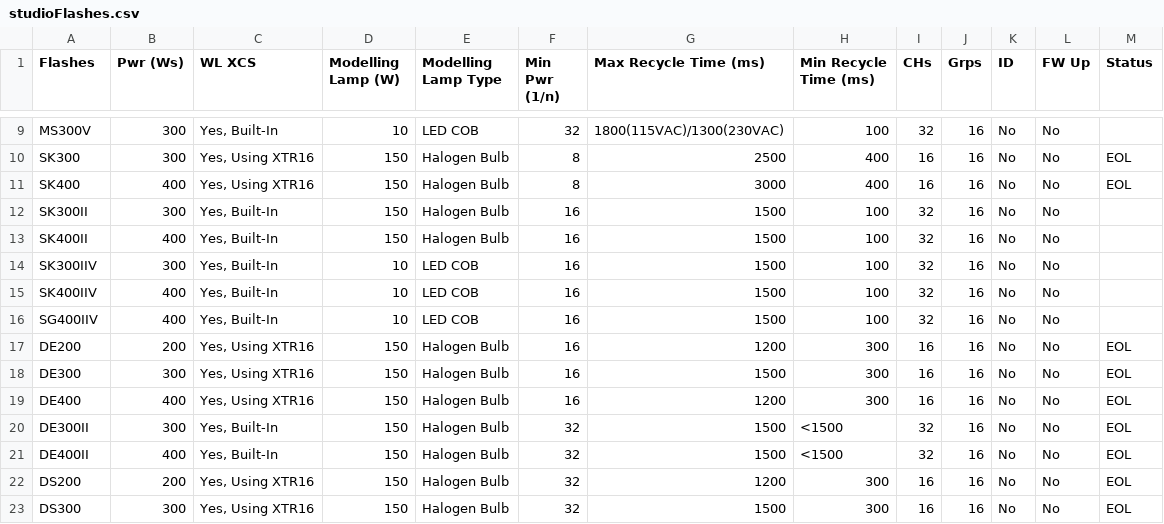
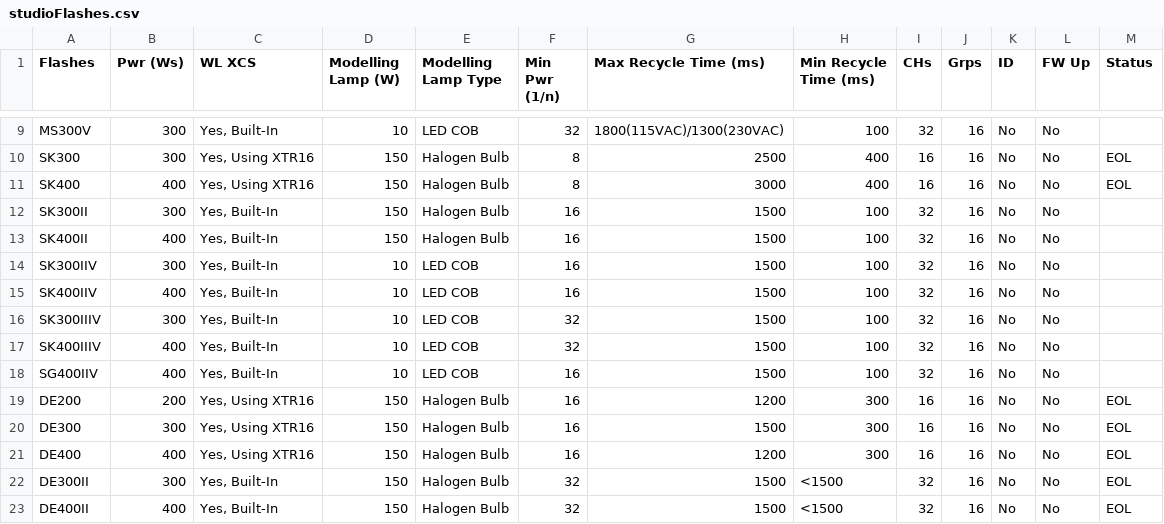
Before and after one commit to jerrywoo96/Camera, a CSV file: Godox/studioFlashes.csv, drawn as a sheet; only a part is shown, gaps mark what is left out; the shorter side is filled out with more unchanged rows; the diff names each change by its address in the sheet, - before the commit and + after, or states it on an @@ line.

Commit message:
Add SK300IIIV and SK400IIIV studio flashes

```diff
--- a/Godox/studioFlashes.csv
+++ b/Godox/studioFlashes.csv
+row 16: SK300IIIV | 300 | Yes, Built-In | 10 | LED COB | 32 | 1500 | 100 | 32 | 16 | No | No
+row 17: SK400IIIV | 400 | Yes, Built-In | 10 | LED COB | 32 | 1500 | 100 | 32 | 16 | No | No
```
